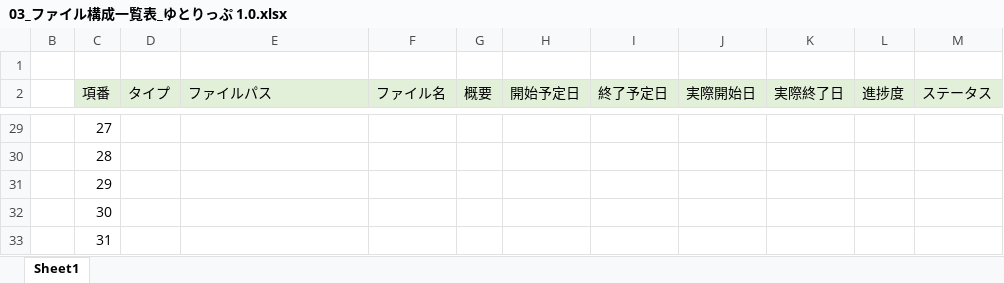
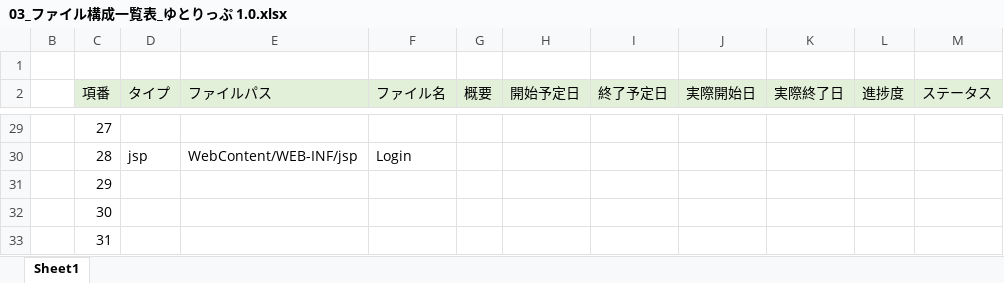
Before and after one commit to plusdojo2024/E1, an Excel workbook: doc/13_内部設計/03_ファイル構成一覧表_ゆとりっぷ 1.0.xlsx, sheet Sheet1, drawn as a sheet; only a part is shown, gaps mark what is left out; values as stored, in another font and other column widths than the file's, no borders; the diff covers the shown part only; the diff names each change by its address in the sheet, - before the commit and + after, or states it on an @@ line.

```diff
--- a/doc/13_内部設計/03_ファイル構成一覧表_ゆとりっぷ 1.0.xlsx (sheet Sheet1)
+++ b/doc/13_内部設計/03_ファイル構成一覧表_ゆとりっぷ 1.0.xlsx (sheet Sheet1)
-D30 (タイプ): (empty)
+D30 (タイプ): jsp
-E30 (ファイルパス): (empty)
+E30 (ファイルパス): WebContent/WEB-INF/jsp
-F30 (ファイル名): (empty)
+F30 (ファイル名): Login
```
Also changed, not shown: 32 edited cells elsewhere in this sheet, 2 other files.
